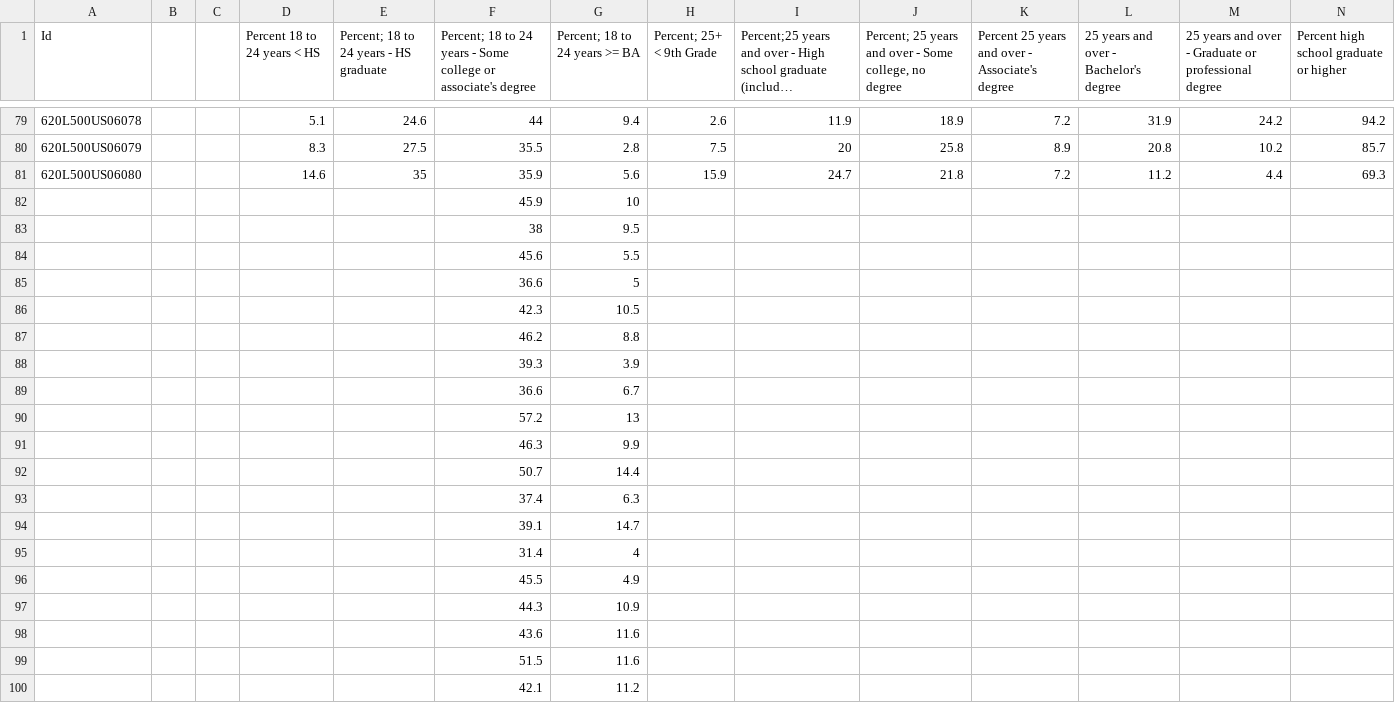
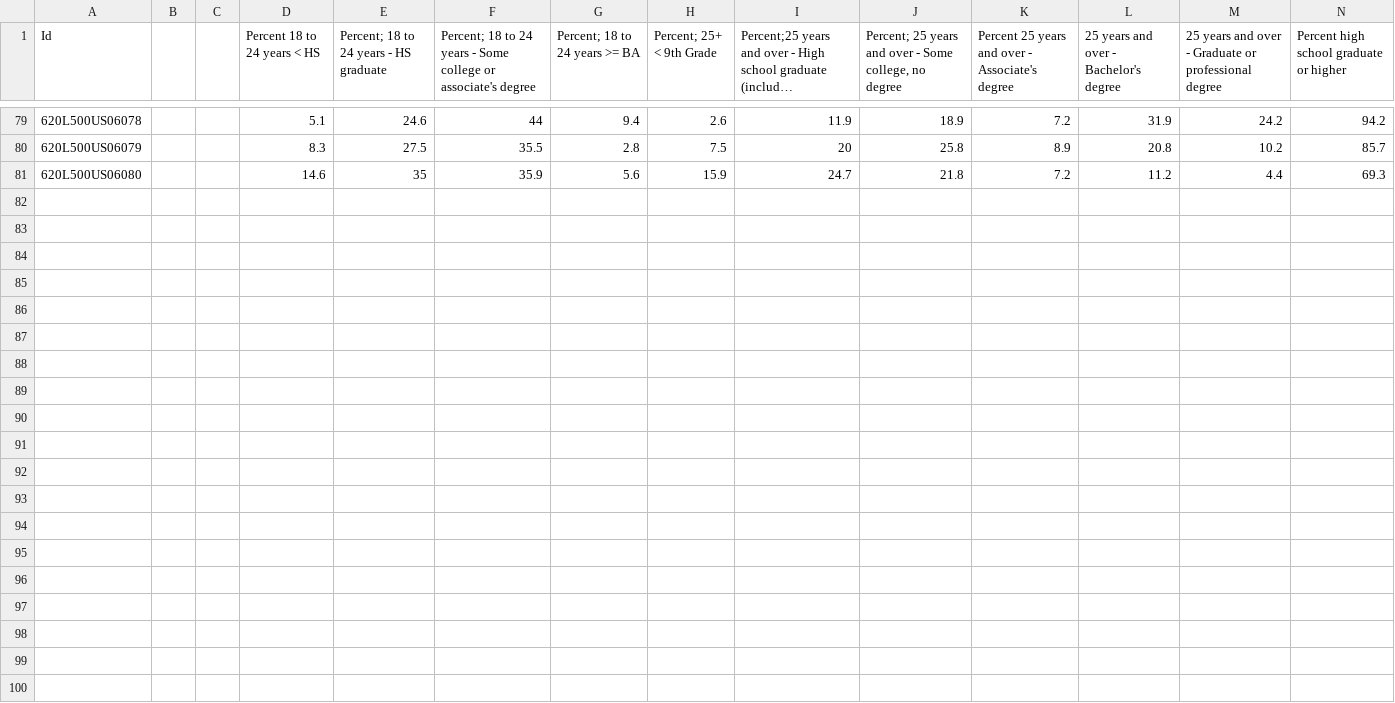
Before and after one commit to deirdreisnotagit/starting1, a CSV file: data/CALower.csv, drawn as a sheet; only a part is shown, gaps mark what is left out; long unchanged cells end in …; rows hold the shown columns only; the diff covers the shown part only; the diff names each change by its address in the sheet, - before the commit and + after, or states it on an @@ line.

Commit message:
Update CALower.csv

```diff
--- a/data/CALower.csv
+++ b/data/CALower.csv
-row 82:  |  |  |  |  | 45.9 | 10
-row 83:  |  |  |  |  | 38 | 9.5
-row 84:  |  |  |  |  | 45.6 | 5.5
-row 85:  |  |  |  |  | 36.6 | 5
-row 86:  |  |  |  |  | 42.3 | 10.5
-row 87:  |  |  |  |  | 46.2 | 8.8
-row 88:  |  |  |  |  | 39.3 | 3.9
-row 89:  |  |  |  |  | 36.6 | 6.7
-row 90:  |  |  |  |  | 57.2 | 13
-row 91:  |  |  |  |  | 46.3 | 9.9
-row 92:  |  |  |  |  | 50.7 | 14.4
-row 93:  |  |  |  |  | 37.4 | 6.3
-row 94:  |  |  |  |  | 39.1 | 14.7
-row 95:  |  |  |  |  | 31.4 | 4
-row 96:  |  |  |  |  | 45.5 | 4.9
-row 97:  |  |  |  |  | 44.3 | 10.9
-row 98:  |  |  |  |  | 43.6 | 11.6
-row 99:  |  |  |  |  | 51.5 | 11.6
-row 100:  |  |  |  |  | 42.1 | 11.2
```
Also changed, not shown: 21 removed rows elsewhere in this file.
